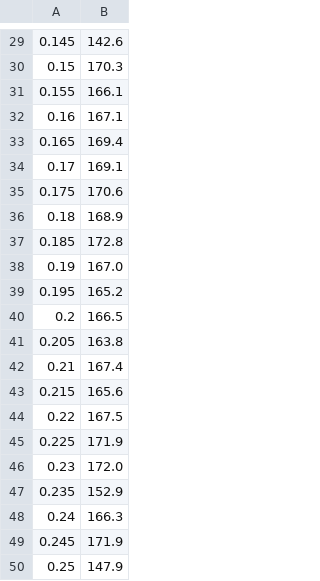
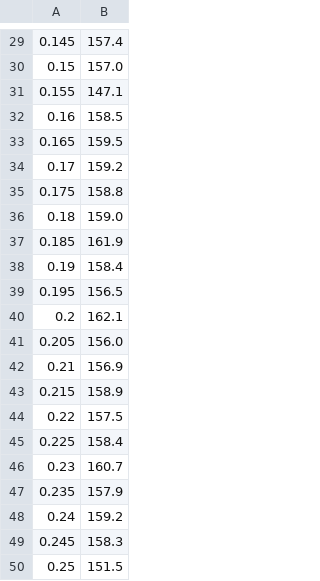
Before and after one commit to Stella051222/DSAIPG, a CSV file: src/result.csv, drawn as a sheet; only a part is shown, gaps mark what is left out; the diff covers the shown part only.

```diff
--- a/src/result.csv
+++ b/src/result.csv
@@ -29,22 +29,22 @@
-0.145,142.6
-0.15,170.3
-0.155,166.1
-0.16,167.1
-0.165,169.4
-0.17,169.1
-0.175,170.6
-0.18,168.9
-0.185,172.8
-0.19,167.0
-0.195,165.2
-0.2,166.5
-0.205,163.8
-0.21,167.4
-0.215,165.6
-0.22,167.5
-0.225,171.9
-0.23,172.0
-0.235,152.9
-0.24,166.3
-0.245,171.9
-0.25,147.9
+0.145,157.4
+0.15,157.0
+0.155,147.1
+0.16,158.5
+0.165,159.5
+0.17,159.2
+0.175,158.8
+0.18,159.0
+0.185,161.9
+0.19,158.4
+0.195,156.5
+0.2,162.1
+0.205,156.0
+0.21,156.9
+0.215,158.9
+0.22,157.5
+0.225,158.4
+0.23,160.7
+0.235,157.9
+0.24,159.2
+0.245,158.3
+0.25,151.5
```
Also changed, not shown: 28 edited cells elsewhere in this file, 3 other files.
